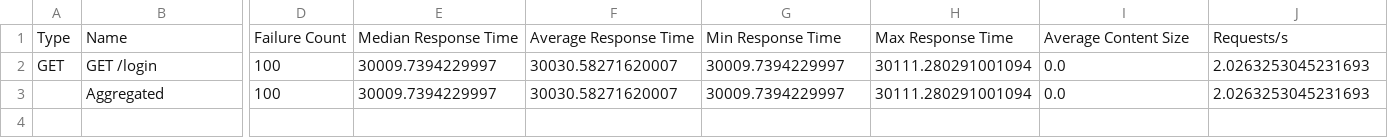
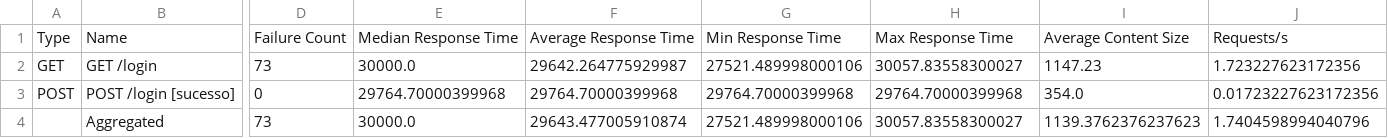
Before and after one commit to ThiagooCustodio/Testes-de-Performance-i-Educar, a CSV file: results/login_100u_stats.csv, drawn as a sheet; only a part is shown, gaps mark what is left out; addresses are those after the commit; rows hold the shown columns only; the diff covers the shown part only; the diff names each change by its address in the sheet, - before the commit and + after, or states it on an @@ line.

```diff
--- a/results/login_100u_stats.csv
+++ b/results/login_100u_stats.csv
-D2: 100
+D2: 73
-E2: 30009.7394229997
+E2: 30000.0
-F2: 30030.58271620007
+F2: 29642.264775929987
-G2: 30009.7394229997
+G2: 27521.489998000106
-H2: 30111.280291001094
+H2: 30057.83558300027
-I2: 0.0
+I2: 1147.23
-J2: 2.0263253045231693
+J2: 1.723227623172356
+row 3: POST | POST /login [sucesso] | 0 | 29764.70000399968 | 29764.70000399968 | 29764.70000399968 | 29764.70000399968 | 354.0 | 0.01723227623172356
-D4: 100
+D4: 73
-E4: 30009.7394229997
+E4: 30000.0
-F4: 30030.58271620007
+F4: 29643.477005910874
-G4: 30009.7394229997
+G4: 27521.489998000106
-H4: 30111.280291001094
+H4: 30057.83558300027
-I4: 0.0
+I4: 1139.3762376237623
-J4: 2.0263253045231693
+J4: 1.7404598994040796
```
Also changed, not shown: 3 edited cells elsewhere in this file, results/aluno_10u_stats_history.csv, results/consulta_100u_stats.csv, 31 other files.
